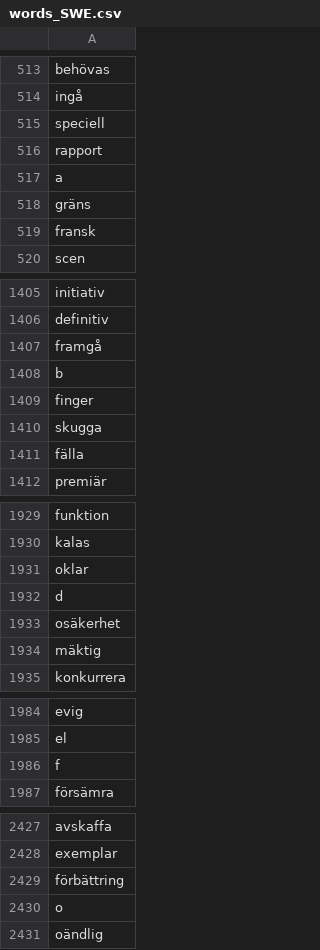
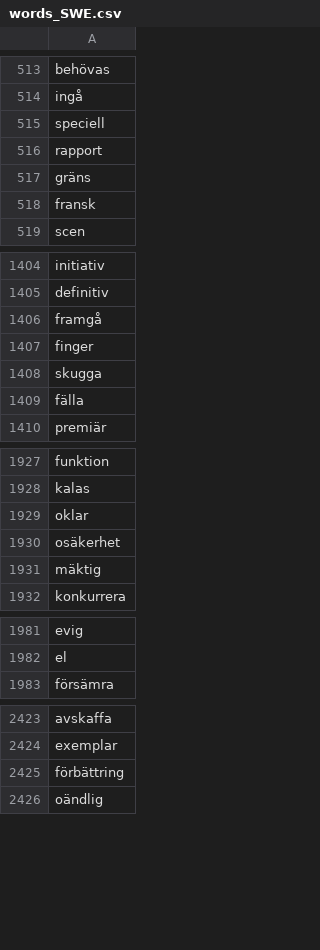
Before and after one commit to vesatimonen/verborium, a CSV file: data/words_SWE.csv, drawn as a sheet; only a part is shown, gaps mark what is left out; the diff covers the shown part only; the diff names each change by its address in the sheet, - before the commit and + after, or states it on an @@ line.

Commit message:
Remove single letters

```diff
--- a/data/words_SWE.csv
+++ b/data/words_SWE.csv
-row 517: a
-row 1408: b
-row 1932: d
-row 1986: f
-row 2430: o
```
Also changed, not shown: 23 removed rows elsewhere in this file.
